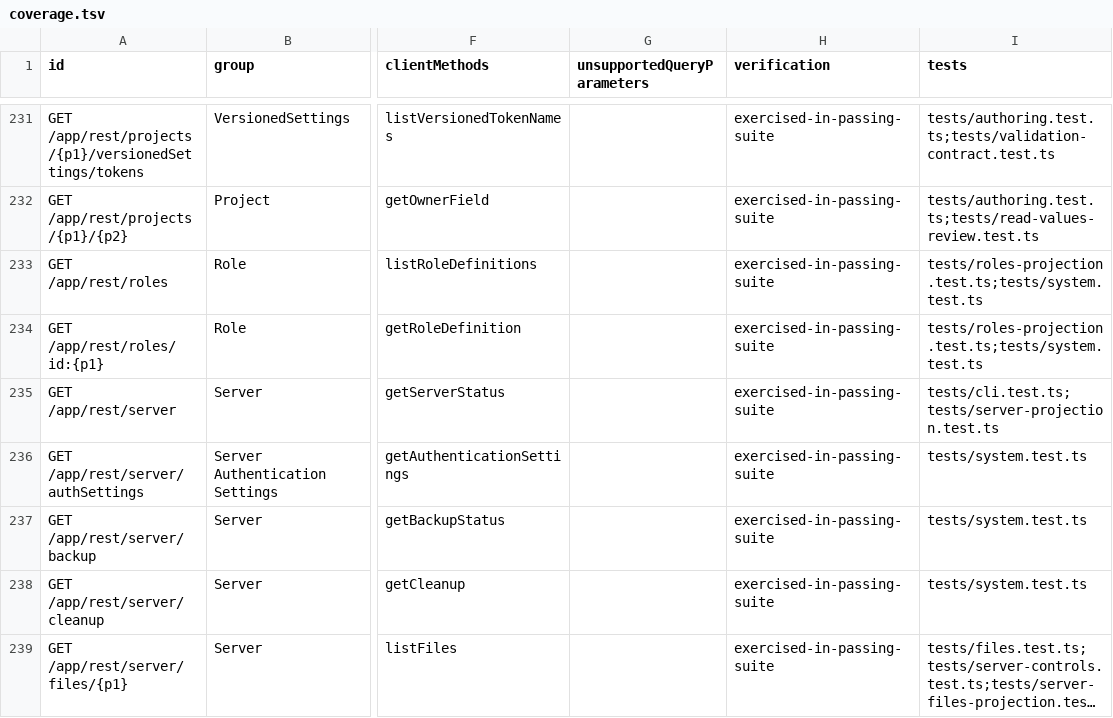
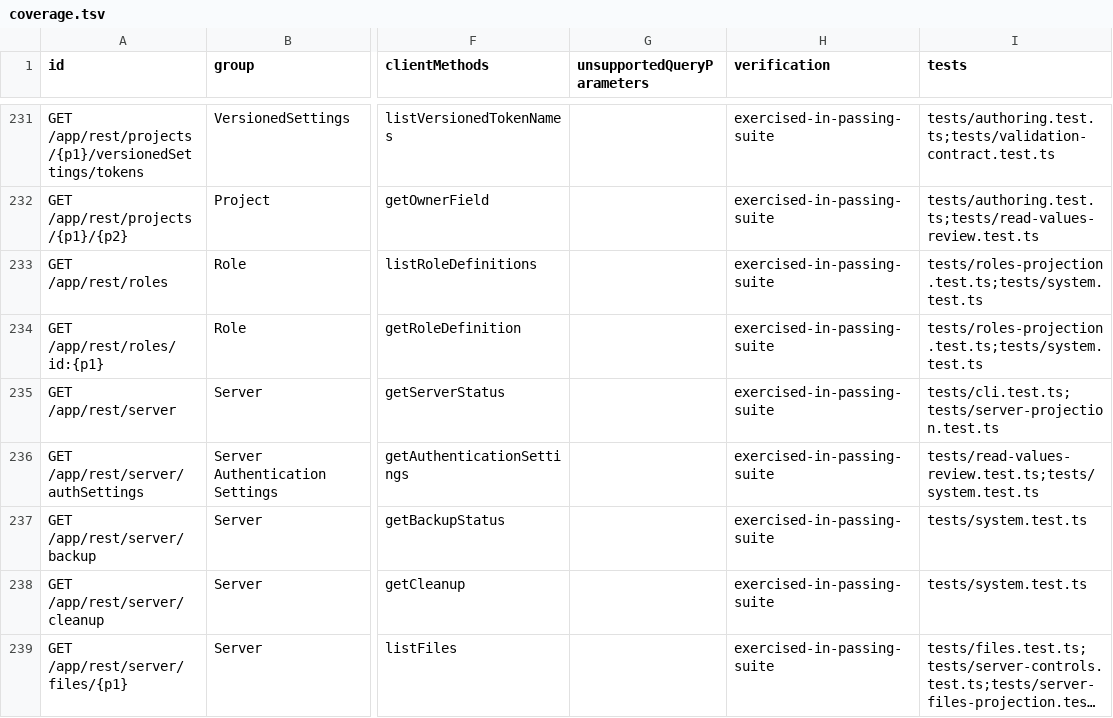
Before and after one commit to iXab3r/teamcity-cli, a TSV file: docs/rest-api-coverage/current/coverage.tsv, drawn as a sheet; only a part is shown, gaps mark what is left out; long unchanged cells end in …; the diff names each change by its address in the sheet, - before the commit and + after, or states it on an @@ line.

```diff
--- a/docs/rest-api-coverage/current/coverage.tsv
+++ b/docs/rest-api-coverage/current/coverage.tsv
-I236 (tests): tests/system.test.ts
+I236 (tests): tests/read-values-review.test.ts;tests/system.test.ts
```
Also changed, not shown: 5 other files.
